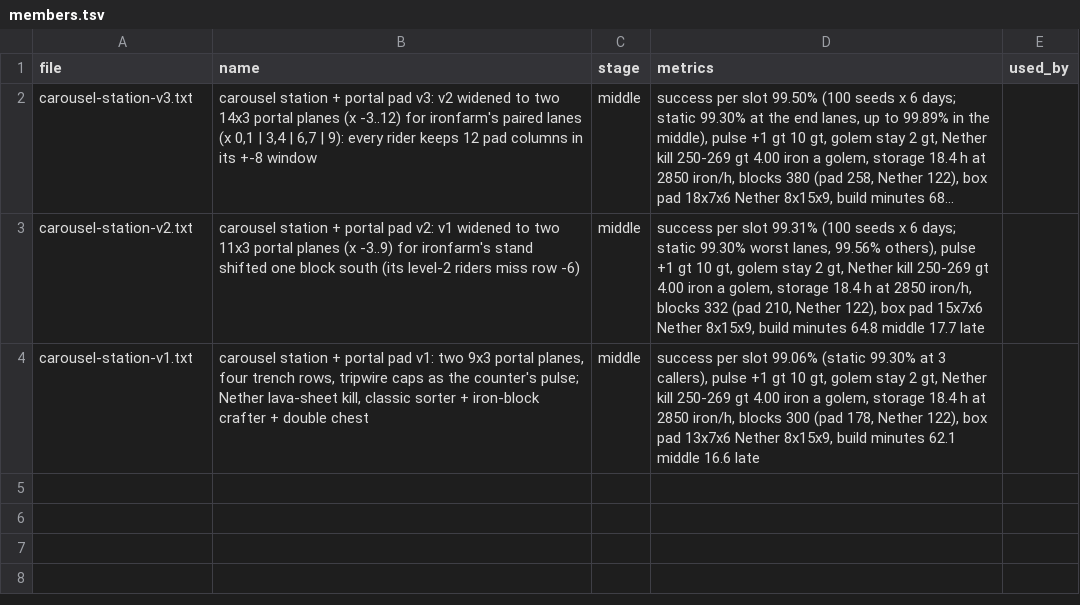
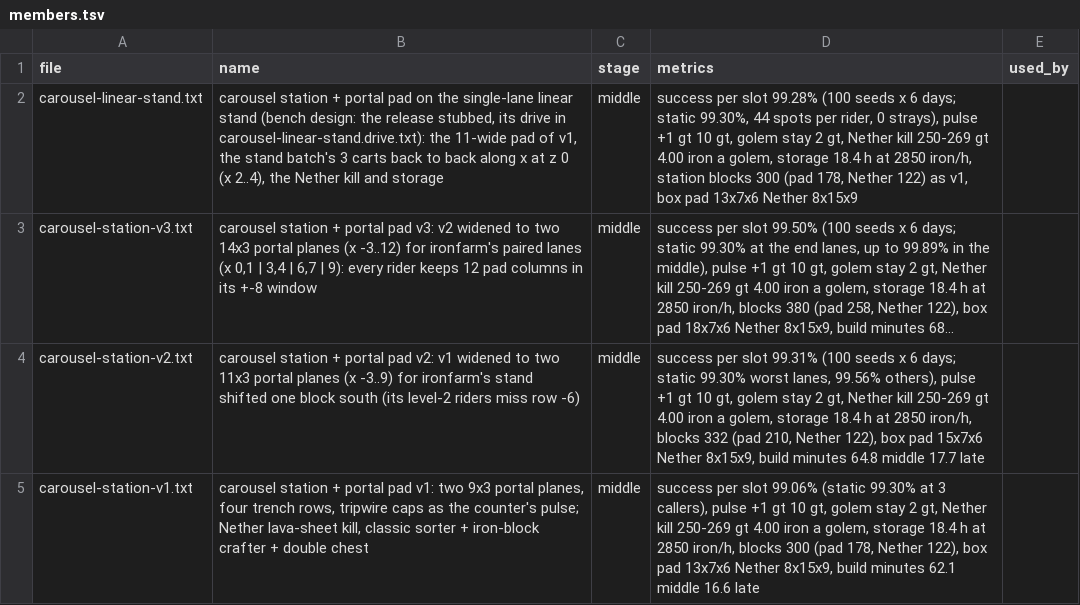
Before and after one commit to vjeux/redstonepedia, a TSV file: designs/farms/iron/parts/carousel-station/members.tsv, drawn as a sheet; long unchanged cells end in …; the diff names each change by its address in the sheet, - before the commit and + after, or states it on an @@ line.

Commit message:
mobfarm drive: a bench's drive as data for the live viewer (mobviewer's request after vjeux 06:58 'Why does it keep saying not simulated in the viewer'), and the linear stand's bench design as the station's first member with its drive. `station-bench --drive-out F` and `linear-bench --drive-out F` write the first seed's drive (mobfarm::drive): a header (seed, days, walk random, ai on, how Run::start, the settle and the entity spawns go, t0), every action the bench takes on the world as `act <t> ...` (set x y z <state>, tp eN x y z, home eN.p0 x y z, last-slept eN.p0 <t'>, poi-take x y z; applied when the world's time is t0 + t, before the next tick), and what it saw as `expect <t> ...` (golem gK x y z, pulse gK <length>, cross gK, nether-death gK; in the tick that brought the time to t0 + t), in time order, then `expect-end` totals; entities named by the design's entity lines (eN from 0, eN.pK its passengers). designs/farms/iron/parts/carousel-station: carousel-linear-stand.txt (`mobfarm linear --stand 2,0,0`) first in members.tsv, carousel-linear-stand.drive.txt (`linear-bench --from 1 --to 1 --days 1 --drive-out`: 1,498 actions, 954 expectations, 239 golems, 236 Nether deaths; the same file twice in a row and on the rebased tree), NOTES.md. Tests: mctas test (; 0 pieces) on d00ded6bb: nothing to run for this change

```diff
--- a/designs/farms/iron/parts/carousel-station/members.tsv
+++ b/designs/farms/iron/parts/carousel-station/members.tsv
+row 2: carousel-linear-stand.txt | carousel station + portal pad on the single-lane linear stand (bench design: the release stubbed, its drive in carousel-linear-stand.drive.txt): the 11-wide pad of v1, the stand batch's 3 carts back to back along x at z 0 (x 2..4), the Nether kill and storage | middle | success per slot 99.28% (100 seeds x 6 days; static 99.30%, 44 spots per rider, 0 strays), pulse +1 gt 10 gt, golem stay 2 gt, Nether kill 250-269 gt 4.00 iron a golem, storage 18.4 h at 2850 iron/h, station blocks 300 (pad 178, Nether 122) as v1, box pad 13x7x6 Nether 8x15x9
```
Also changed, not shown: 8 other files.
